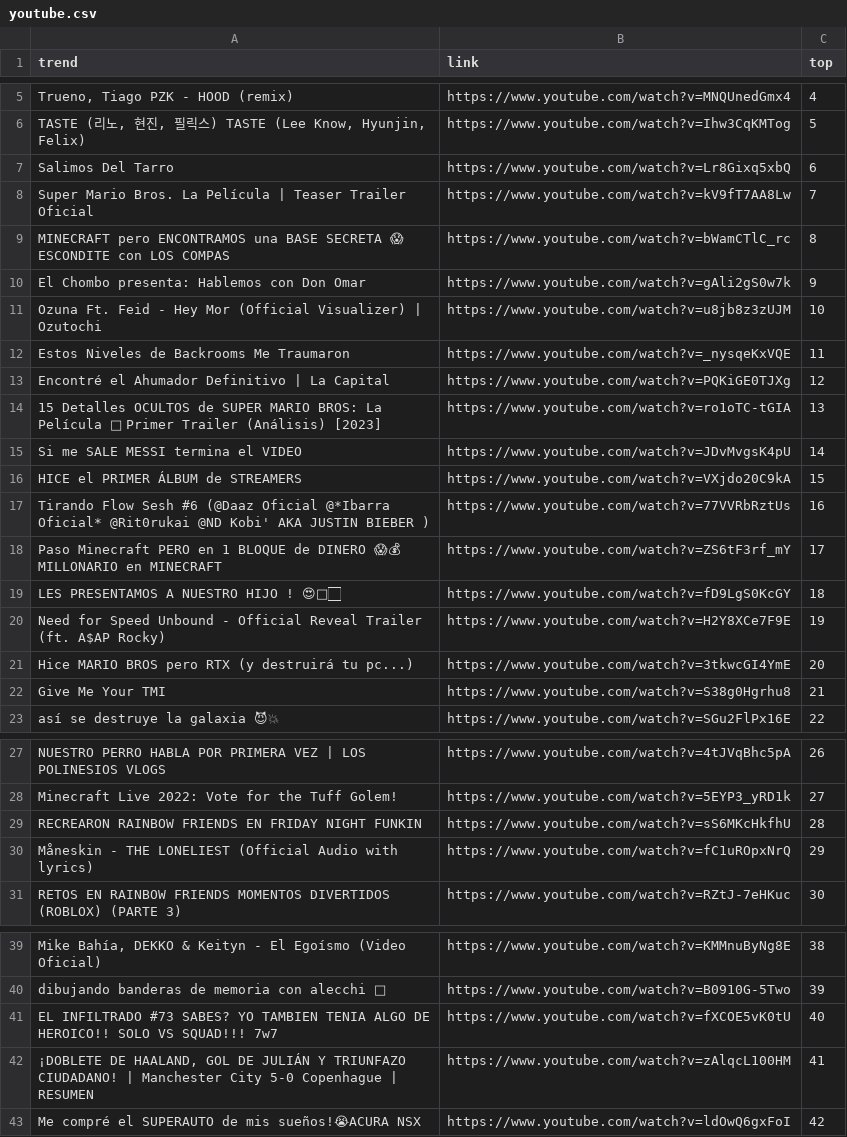
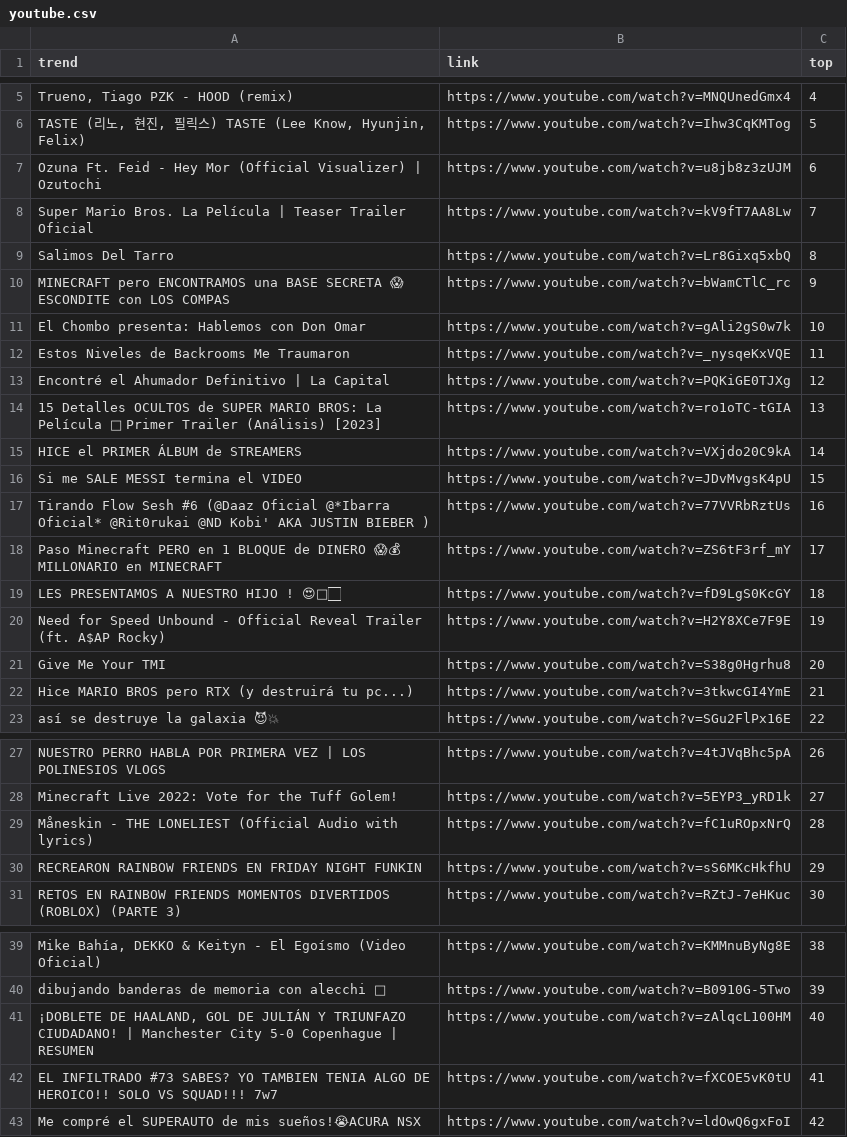
Before and after one commit to cristian-data-science/social_spider_app, a CSV file: resultados/youtube.csv, drawn as a sheet; only a part is shown, gaps mark what is left out; the diff covers the shown part only; the diff names each change by its address in the sheet, - before the commit and + after, or states it on an @@ line.

```diff
--- a/resultados/youtube.csv
+++ b/resultados/youtube.csv
-A7 (trend): Salimos Del Tarro
+A7 (trend): Ozuna Ft. Feid - Hey Mor (Official Visualizer) | Ozutochi
-B7 (link): https://www.youtube.com/watch?v=Lr8Gixq5xbQ
+B7 (link): https://www.youtube.com/watch?v=u8jb8z3zUJM
-A9 (trend): MINECRAFT pero ENCONTRAMOS una BASE SECRETA 😱 ESCONDITE con LOS COMPAS
+A9 (trend): Salimos Del Tarro
-B9 (link): https://www.youtube.com/watch?v=bWamCTlC_rc
+B9 (link): https://www.youtube.com/watch?v=Lr8Gixq5xbQ
-A10 (trend): El Chombo presenta: Hablemos con Don Omar
+A10 (trend): MINECRAFT pero ENCONTRAMOS una BASE SECRETA 😱 ESCONDITE con LOS COMPAS
-B10 (link): https://www.youtube.com/watch?v=gAli2gS0w7k
+B10 (link): https://www.youtube.com/watch?v=bWamCTlC_rc
-A11 (trend): Ozuna Ft. Feid - Hey Mor (Official Visualizer) | Ozutochi
+A11 (trend): El Chombo presenta: Hablemos con Don Omar
-B11 (link): https://www.youtube.com/watch?v=u8jb8z3zUJM
+B11 (link): https://www.youtube.com/watch?v=gAli2gS0w7k
-A15 (trend): Si me SALE MESSI termina el VIDEO
+A15 (trend): HICE el PRIMER ÁLBUM de STREAMERS
-B15 (link): https://www.youtube.com/watch?v=JDvMvgsK4pU
+B15 (link): https://www.youtube.com/watch?v=VXjdo20C9kA
-A16 (trend): HICE el PRIMER ÁLBUM de STREAMERS
+A16 (trend): Si me SALE MESSI termina el VIDEO
-B16 (link): https://www.youtube.com/watch?v=VXjdo20C9kA
+B16 (link): https://www.youtube.com/watch?v=JDvMvgsK4pU
-A21 (trend): Hice MARIO BROS pero RTX (y destruirá tu pc...)
+A21 (trend): Give Me Your TMI
-B21 (link): https://www.youtube.com/watch?v=3tkwcGI4YmE
+B21 (link): https://www.youtube.com/watch?v=S38g0Hgrhu8
-A22 (trend): Give Me Your TMI
+A22 (trend): Hice MARIO BROS pero RTX (y destruirá tu pc...)
-B22 (link): https://www.youtube.com/watch?v=S38g0Hgrhu8
+B22 (link): https://www.youtube.com/watch?v=3tkwcGI4YmE
-A29 (trend): RECREARON RAINBOW FRIENDS EN FRIDAY NIGHT FUNKIN
+A29 (trend): Måneskin - THE LONELIEST (Official Audio with lyrics)
-B29 (link): https://www.youtube.com/watch?v=sS6MKcHkfhU
+B29 (link): https://www.youtube.com/watch?v=fC1uROpxNrQ
-A30 (trend): Måneskin - THE LONELIEST (Official Audio with lyrics)
+A30 (trend): RECREARON RAINBOW FRIENDS EN FRIDAY NIGHT FUNKIN
-B30 (link): https://www.youtube.com/watch?v=fC1uROpxNrQ
+B30 (link): https://www.youtube.com/watch?v=sS6MKcHkfhU
-A41 (trend): EL INFILTRADO #73 SABES? YO TAMBIEN TENIA ALGO DE HEROICO!! SOLO VS SQUAD!!! 7w7
+A41 (trend): ¡DOBLETE DE HAALAND, GOL DE JULIÁN Y TRIUNFAZO CIUDADANO! | Manchester City 5-0 Copenhague | RESUMEN
-B41 (link): https://www.youtube.com/watch?v=fXCOE5vK0tU
+B41 (link): https://www.youtube.com/watch?v=zAlqcL100HM
-A42 (trend): ¡DOBLETE DE HAALAND, GOL DE JULIÁN Y TRIUNFAZO CIUDADANO! | Manchester City 5-0 Copenhague | RESUMEN
+A42 (trend): EL INFILTRADO #73 SABES? YO TAMBIEN TENIA ALGO DE HEROICO!! SOLO VS SQUAD!!! 7w7
-B42 (link): https://www.youtube.com/watch?v=zAlqcL100HM
+B42 (link): https://www.youtube.com/watch?v=fXCOE5vK0tU
```
Also changed, not shown: 36 edited cells elsewhere in this file, resultados/google.csv, resultados/twitter.csv.
